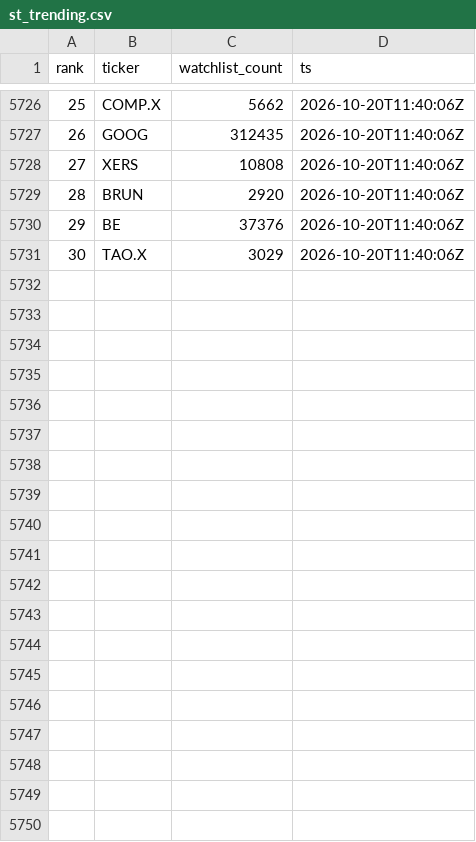
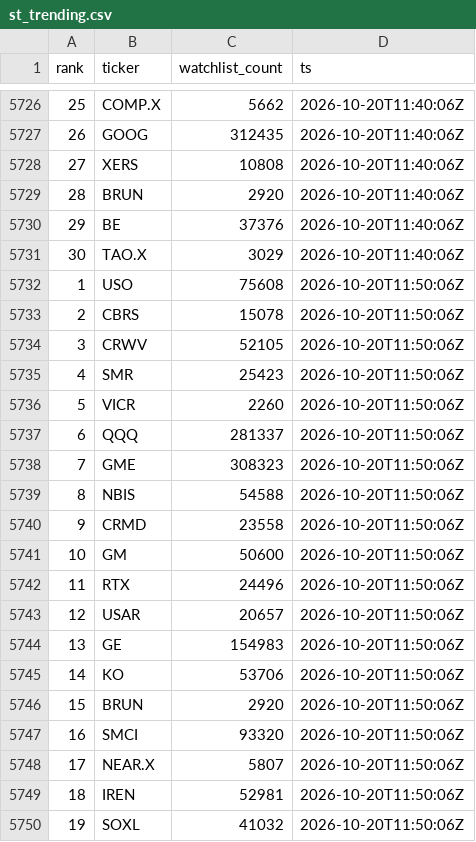
Before and after one commit to virgolaema/pump-search, a CSV file: data/st_trending.csv, drawn as a sheet; only a part is shown, gaps mark what is left out; the diff covers the shown part only; the diff names each change by its address in the sheet, - before the commit and + after, or states it on an @@ line.

```diff
--- a/data/st_trending.csv
+++ b/data/st_trending.csv
+row 5732: 1 | USO | 75608 | 2026-10-20T11:50:06Z
+row 5733: 2 | CBRS | 15078 | 2026-10-20T11:50:06Z
+row 5734: 3 | CRWV | 52105 | 2026-10-20T11:50:06Z
+row 5735: 4 | SMR | 25423 | 2026-10-20T11:50:06Z
+row 5736: 5 | VICR | 2260 | 2026-10-20T11:50:06Z
+row 5737: 6 | QQQ | 281337 | 2026-10-20T11:50:06Z
+row 5738: 7 | GME | 308323 | 2026-10-20T11:50:06Z
+row 5739: 8 | NBIS | 54588 | 2026-10-20T11:50:06Z
+row 5740: 9 | CRMD | 23558 | 2026-10-20T11:50:06Z
+row 5741: 10 | GM | 50600 | 2026-10-20T11:50:06Z
+row 5742: 11 | RTX | 24496 | 2026-10-20T11:50:06Z
+row 5743: 12 | USAR | 20657 | 2026-10-20T11:50:06Z
+row 5744: 13 | GE | 154983 | 2026-10-20T11:50:06Z
+row 5745: 14 | KO | 53706 | 2026-10-20T11:50:06Z
+row 5746: 15 | BRUN | 2920 | 2026-10-20T11:50:06Z
+row 5747: 16 | SMCI | 93320 | 2026-10-20T11:50:06Z
+row 5748: 17 | NEAR.X | 5807 | 2026-10-20T11:50:06Z
+row 5749: 18 | IREN | 52981 | 2026-10-20T11:50:06Z
+row 5750: 19 | SOXL | 41032 | 2026-10-20T11:50:06Z
```
Also changed, not shown: 11 added rows elsewhere in this file, data/runlog.csv, data/snapshots.csv, 1 other file.
